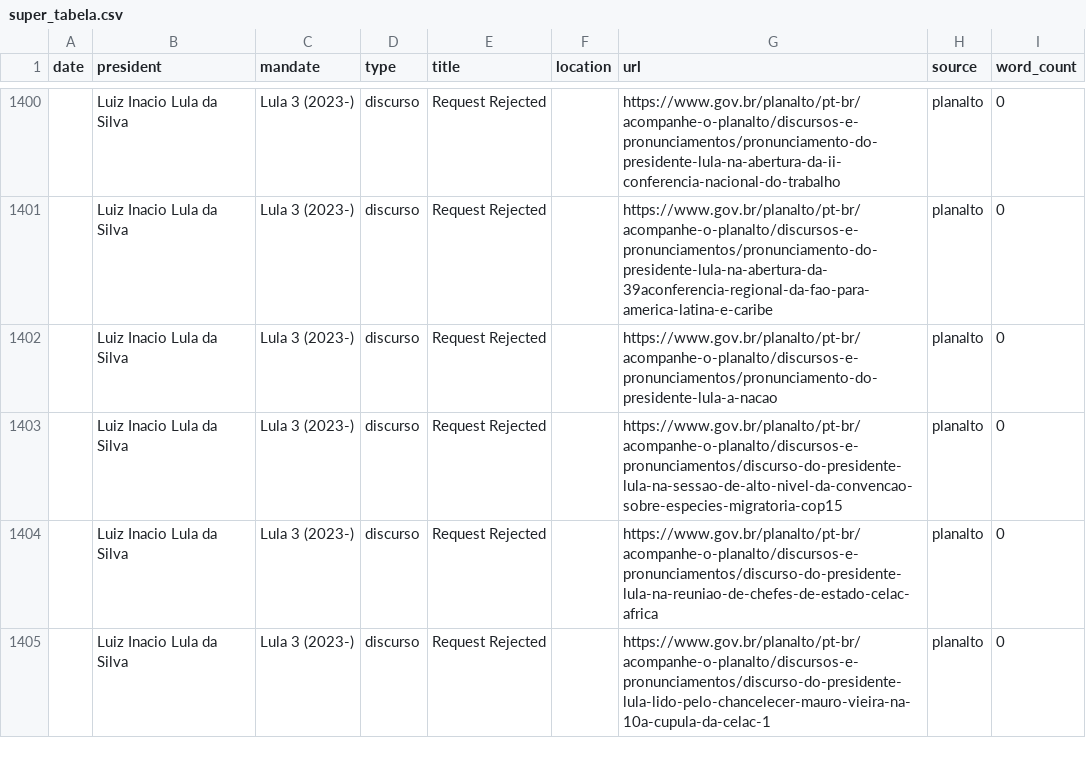
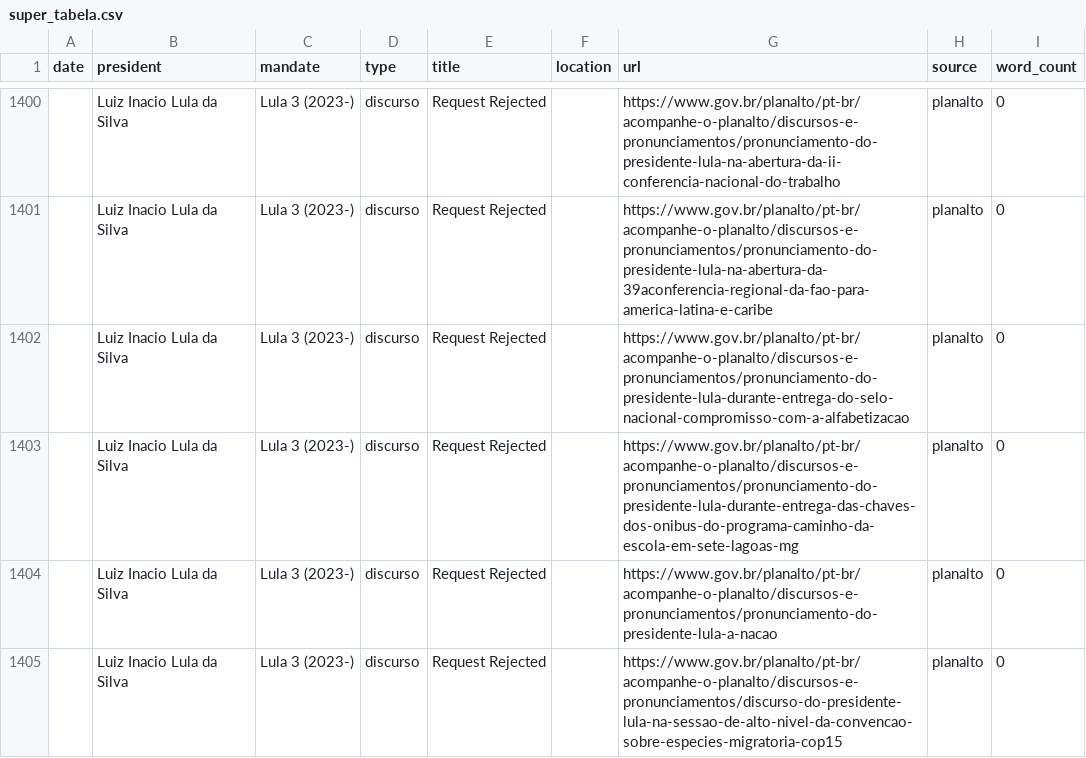
Before and after one commit to luizftoledo/luizftoledo.github.io, a CSV file: lulometro-dashboard/data/super_tabela.csv, drawn as a sheet; only a part is shown, gaps mark what is left out; the shorter side is filled out with more unchanged rows; the diff names each change by its address in the sheet, - before the commit and + after, or states it on an @@ line.

```diff
--- a/lulometro-dashboard/data/super_tabela.csv
+++ b/lulometro-dashboard/data/super_tabela.csv
+row 1402:  | Luiz Inacio Lula da Silva | Lula 3 (2023-) | discurso | Request Rejected |  | https://www.gov.br/planalto/pt-br/acompanhe-o-planalto/discursos-e-pronunciamentos/pronunciamento-do-presidente-lula-durante-entrega-do-selo-nacional-compromisso-com-a-alfabetizacao | planalto | 0
+row 1403:  | Luiz Inacio Lula da Silva | Lula 3 (2023-) | discurso | Request Rejected |  | https://www.gov.br/planalto/pt-br/acompanhe-o-planalto/discursos-e-pronunciamentos/pronunciamento-do-presidente-lula-durante-entrega-das-chaves-dos-onibus-do-programa-caminho-da-escola-em-sete-lagoas-mg | planalto | 0
```
Also changed, not shown: 6 other files.
